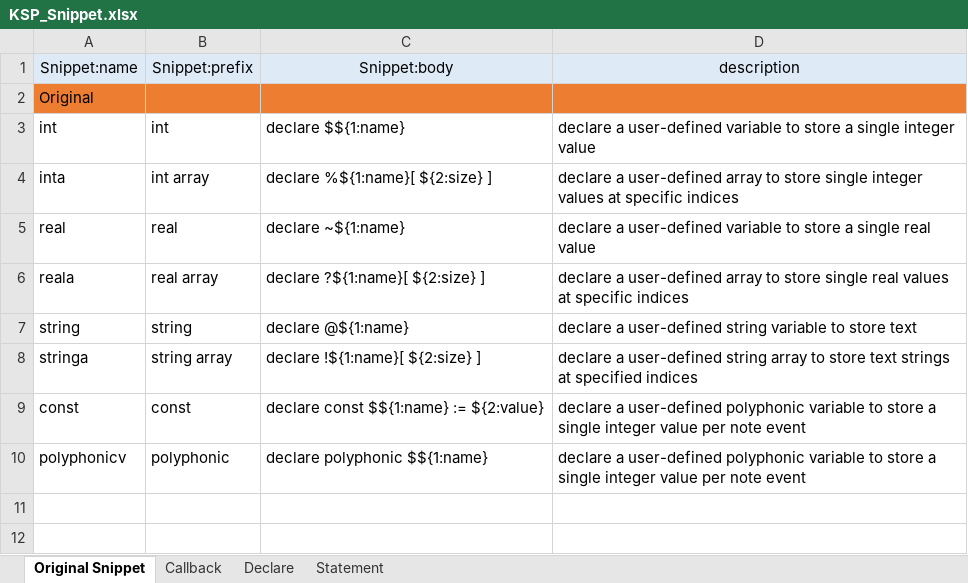
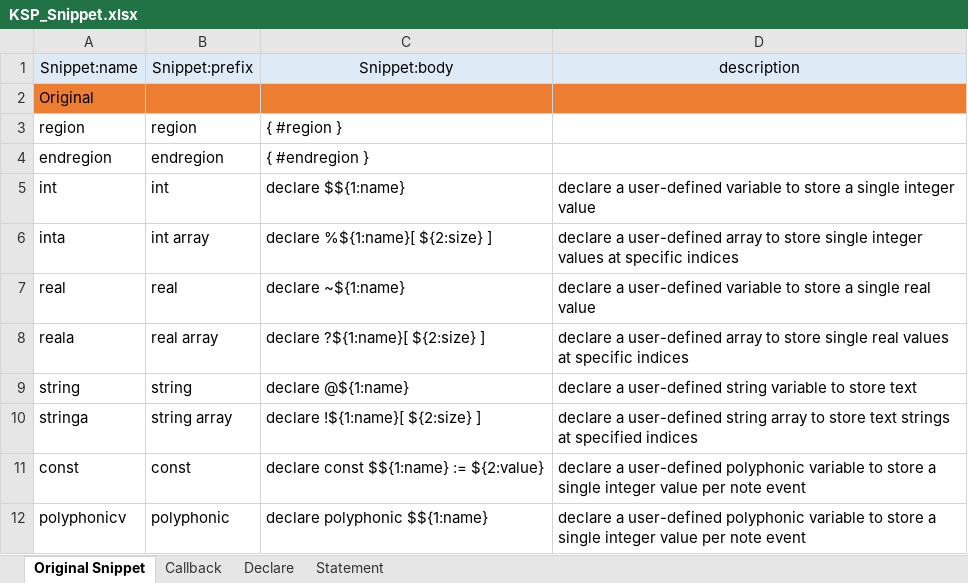
Before and after one commit to r-koubou/vscode-ksp, an Excel workbook: data/KSP_Snippet.xlsx, sheet Original Snippet, drawn as a sheet; values as stored, in another font and other column widths than the file's, no borders; the diff names each change by its address in the sheet, - before the commit and + after, or states it on an @@ line.

```diff
--- a/data/KSP_Snippet.xlsx (sheet Original Snippet)
+++ b/data/KSP_Snippet.xlsx (sheet Original Snippet)
+row 3: region | region | { #region }
+row 4: endregion | endregion | { #endregion }
```
Also changed, not shown: sheet Callback, data/KSP_Completion.xlsx, 18 other files.
